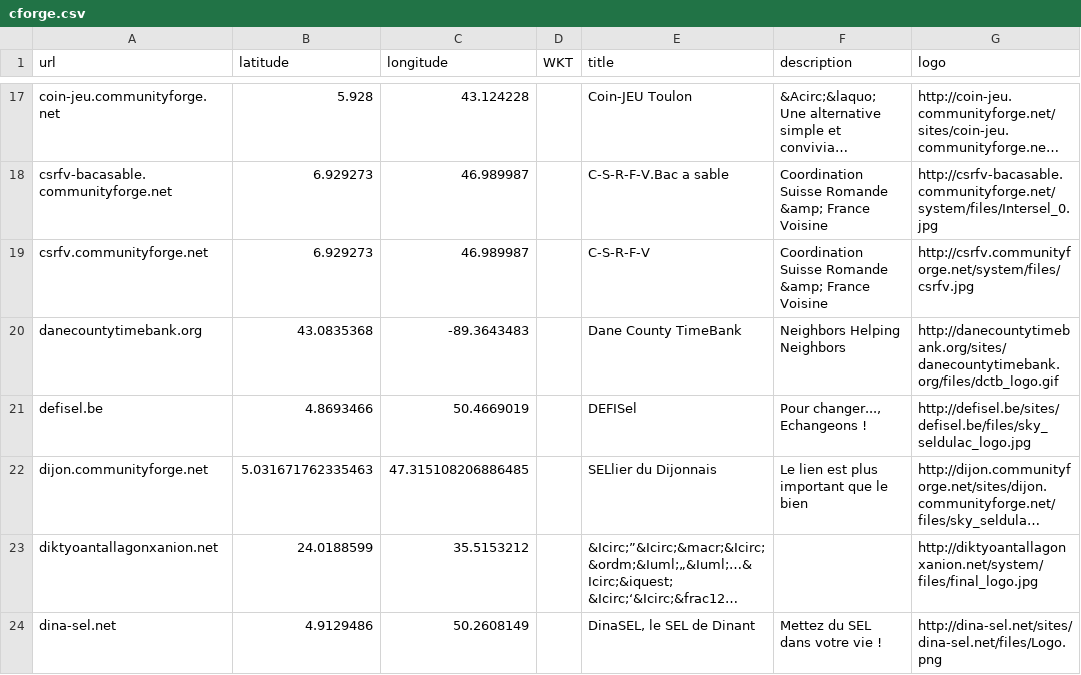
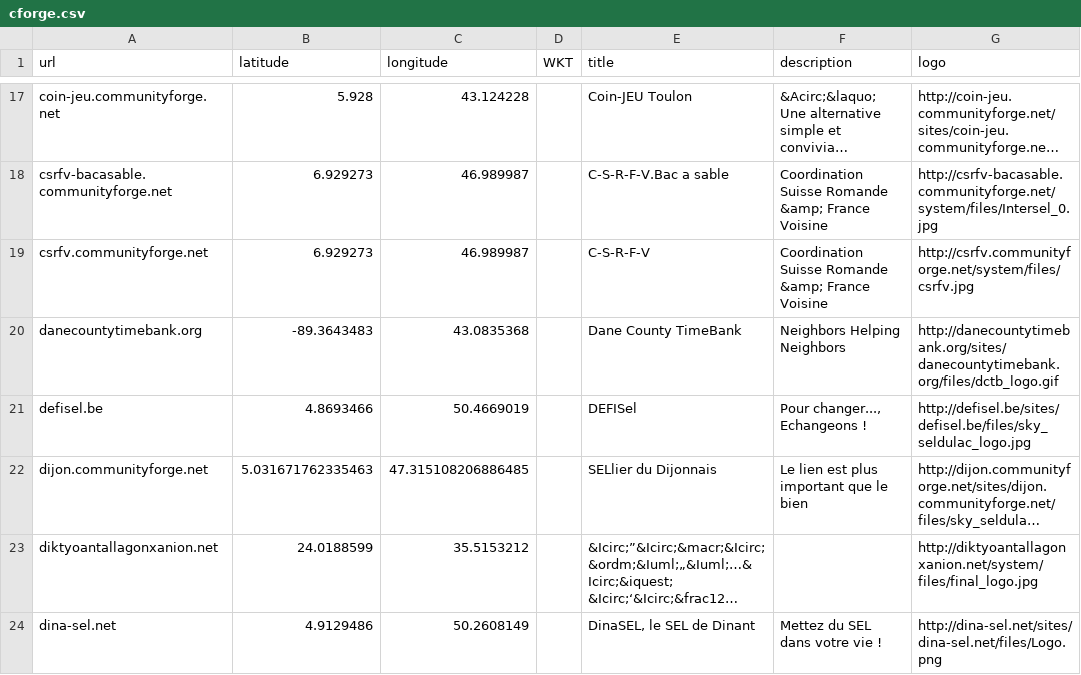
Before and after one commit to matslats/cccmap, a CSV file: cforge.csv, drawn as a sheet; only a part is shown, gaps mark what is left out; long unchanged cells end in …; the diff names each change by its address in the sheet, - before the commit and + after, or states it on an @@ line.

Commit message:
added new placeholder files and better data

```diff
--- a/cforge.csv
+++ b/cforge.csv
-B20 (latitude): 43.0835368
+B20 (latitude): -89.3643483
-C20 (longitude): -89.3643483
+C20 (longitude): 43.0835368
```
Also changed, not shown: 6 other files.
